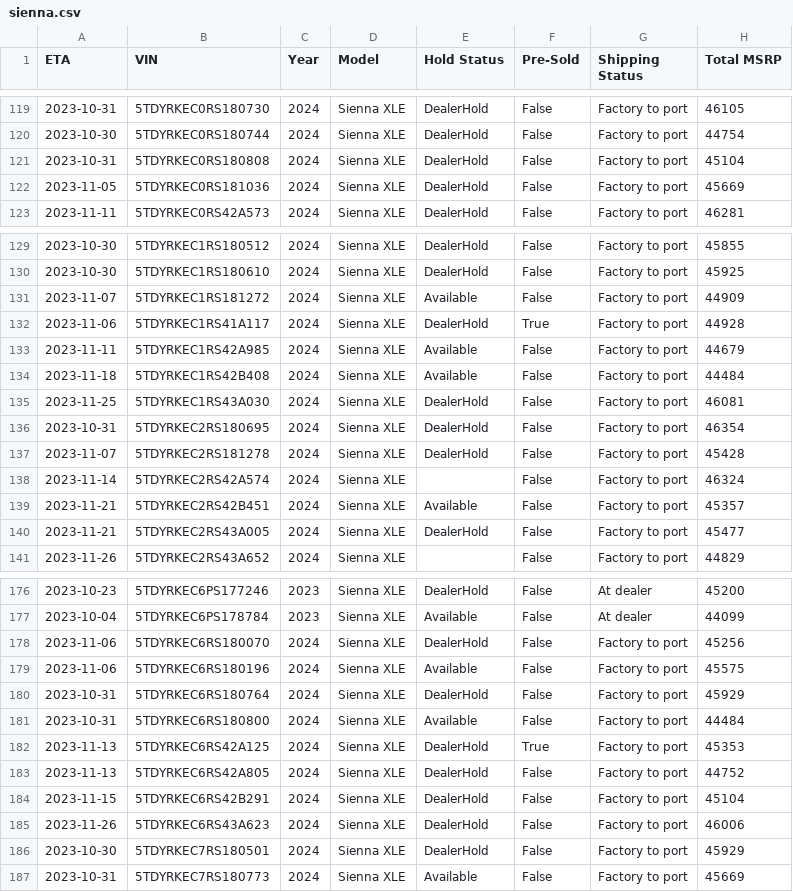
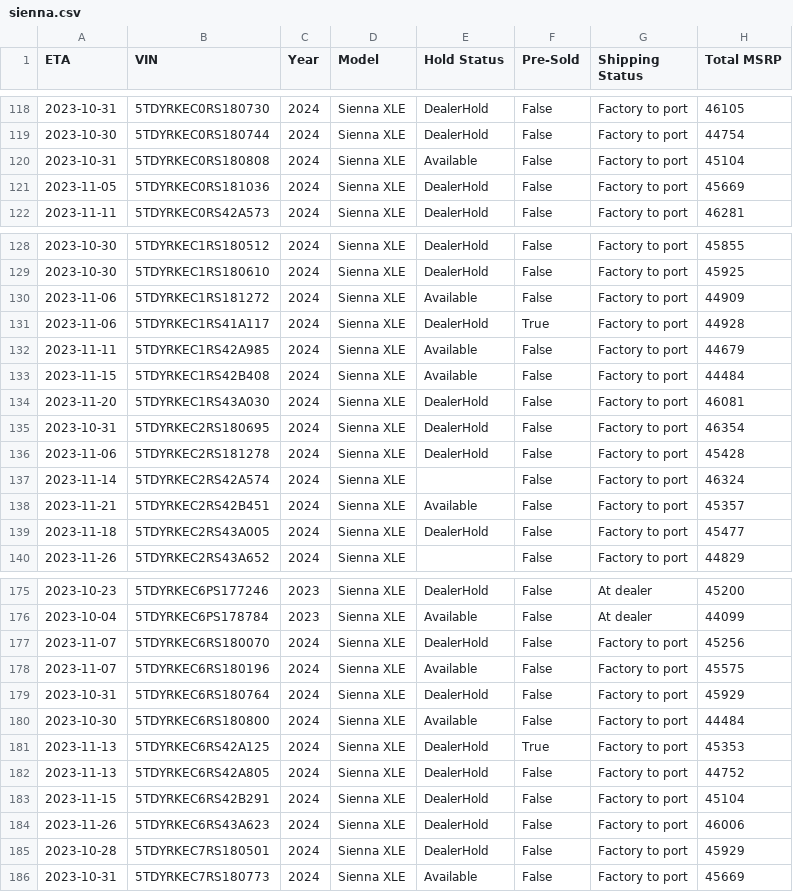
Before and after one commit to ianko/sienna_grabber, a CSV file: output/sienna.csv, drawn as a sheet; only a part is shown, gaps mark what is left out; addresses are those after the commit; the diff covers the shown part only; the diff names each change by its address in the sheet, - before the commit and + after, or states it on an @@ line.

```diff
--- a/output/sienna.csv
+++ b/output/sienna.csv
-E120 (Hold Status): DealerHold
+E120 (Hold Status): Available
-A130 (ETA): 2023-11-07
+A130 (ETA): 2023-11-06
-A133 (ETA): 2023-11-18
+A133 (ETA): 2023-11-15
-A134 (ETA): 2023-11-25
+A134 (ETA): 2023-11-20
-A136 (ETA): 2023-11-07
+A136 (ETA): 2023-11-06
-A139 (ETA): 2023-11-21
+A139 (ETA): 2023-11-18
-A177:A178 (ETA): 2023-11-06
+A177:A178 (ETA): 2023-11-07
-A180 (ETA): 2023-10-31
+A180 (ETA): 2023-10-30
-A185 (ETA): 2023-10-30
+A185 (ETA): 2023-10-28
```
Also changed, not shown: 4 removed rows and 28 edited cells elsewhere in this file, 1 other file.
